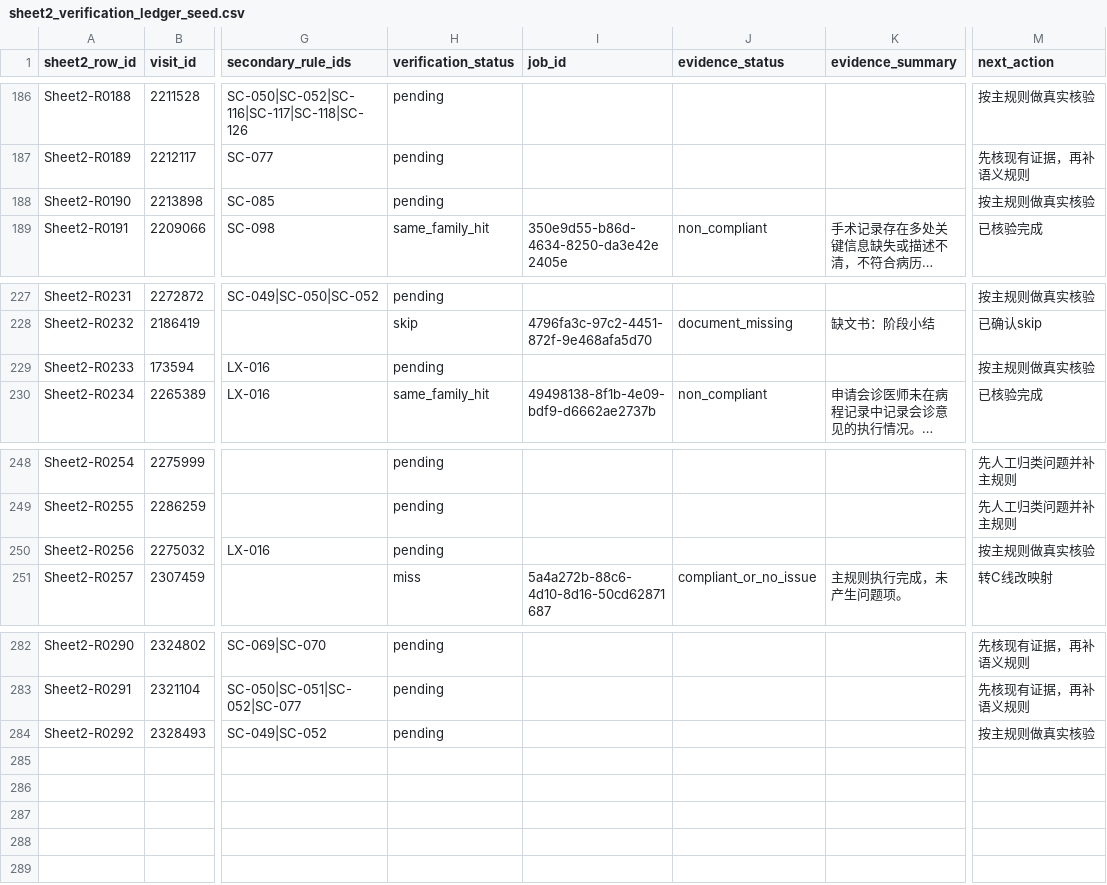
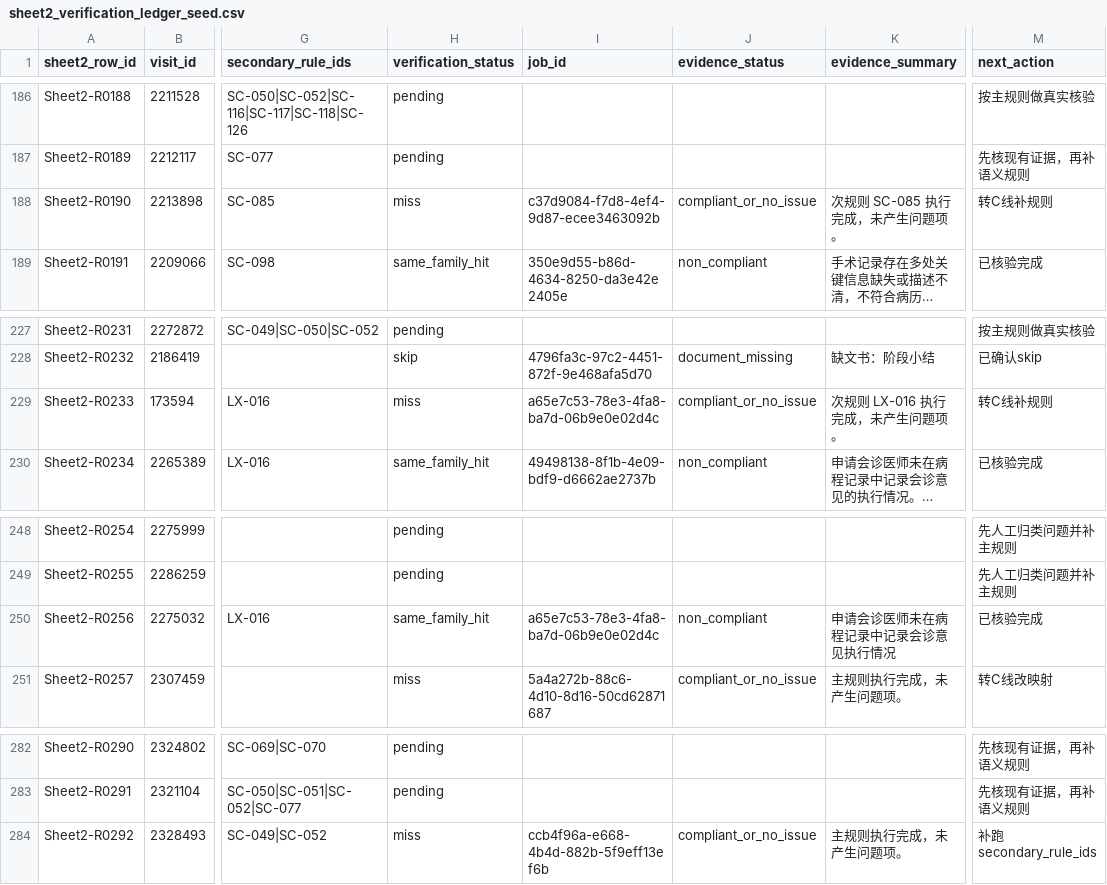
Before and after one commit to softjazzz/combined, a CSV file: apps/medqc-web/docs/0418/QC/sheet2_verification_ledger_seed.csv, drawn as a sheet; only a part is shown, gaps mark what is left out; long unchanged cells end in …; the diff covers the shown part only; the diff names each change by its address in the sheet, - before the commit and + after, or states it on an @@ line.

```diff
--- a/apps/medqc-web/docs/0418/QC/sheet2_verification_ledger_seed.csv
+++ b/apps/medqc-web/docs/0418/QC/sheet2_verification_ledger_seed.csv
-H188 (verification_status): pending
+H188 (verification_status): miss
-I188 (job_id): (empty)
+I188 (job_id): c37d9084-f7d8-4ef4-9d87-ecee3463092b
-J188 (evidence_status): (empty)
+J188 (evidence_status): compliant_or_no_issue
-K188 (evidence_summary): (empty)
+K188 (evidence_summary): 次规则 SC-085 执行完成，未产生问题项。
-M188 (next_action): 按主规则做真实核验
+M188 (next_action): 转C线补规则
-H229 (verification_status): pending
+H229 (verification_status): miss
-I229 (job_id): (empty)
+I229 (job_id): a65e7c53-78e3-4fa8-ba7d-06b9e0e02d4c
-J229 (evidence_status): (empty)
+J229 (evidence_status): compliant_or_no_issue
-K229 (evidence_summary): (empty)
+K229 (evidence_summary): 次规则 LX-016 执行完成，未产生问题项。
-M229 (next_action): 按主规则做真实核验
+M229 (next_action): 转C线补规则
-H250 (verification_status): pending
+H250 (verification_status): same_family_hit
-I250 (job_id): (empty)
+I250 (job_id): a65e7c53-78e3-4fa8-ba7d-06b9e0e02d4c
-J250 (evidence_status): (empty)
+J250 (evidence_status): non_compliant
-K250 (evidence_summary): (empty)
+K250 (evidence_summary): 申请会诊医师未在病程记录中记录会诊意见执行情况
-M250 (next_action): 按主规则做真实核验
+M250 (next_action): 已核验完成
-H284 (verification_status): pending
+H284 (verification_status): miss
-I284 (job_id): (empty)
+I284 (job_id): ccb4f96a-e668-4b4d-882b-5f9eff13ef6b
-J284 (evidence_status): (empty)
+J284 (evidence_status): compliant_or_no_issue
-K284 (evidence_summary): (empty)
+K284 (evidence_summary): 主规则执行完成，未产生问题项。
-M284 (next_action): 按主规则做真实核验
+M284 (next_action): 补跑secondary_rule_ids
```
Also changed, not shown: 35 edited cells elsewhere in this file, 7 other files.
